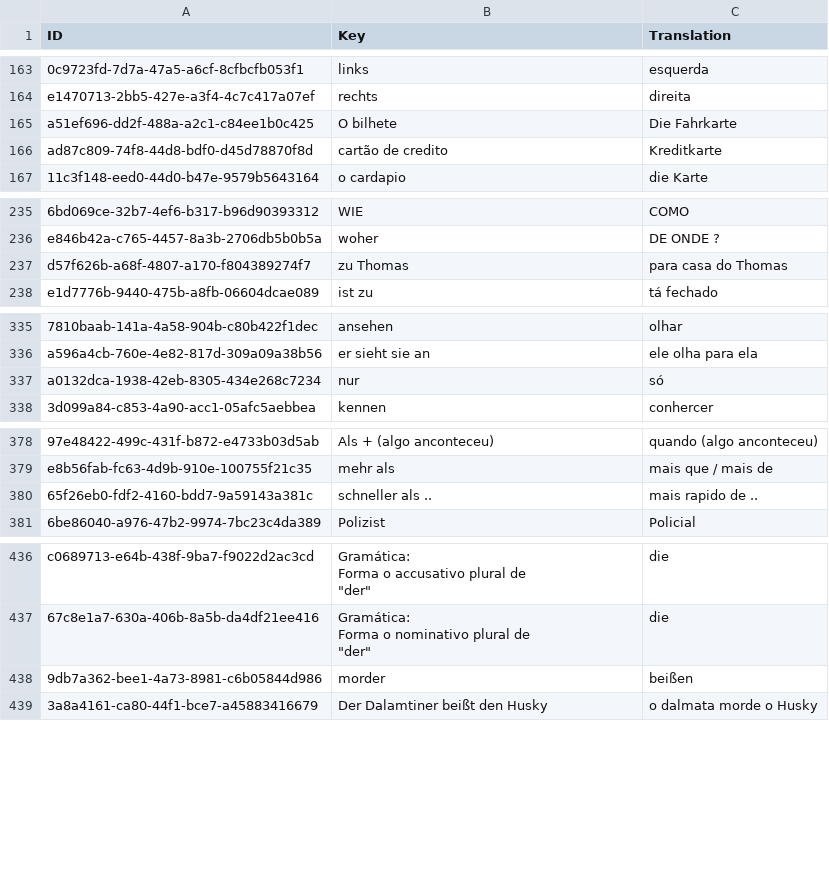
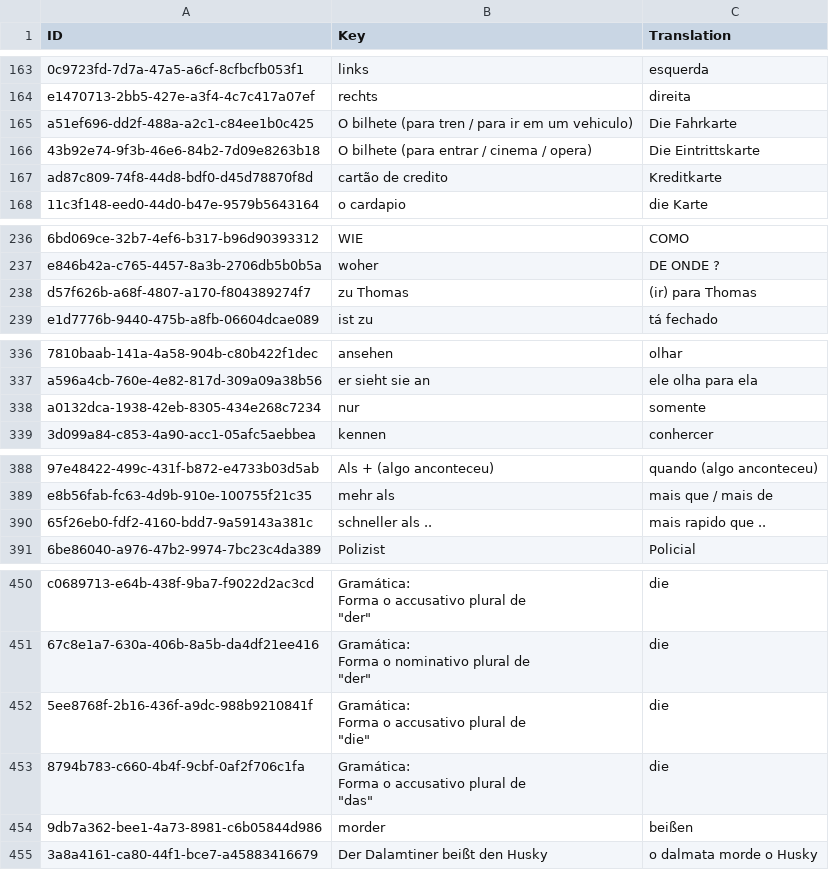
Before and after one commit to Tommmi/BrainDownload, a CSV file: Brain/Brain/Vocabulary.csv, drawn as a sheet; only a part is shown, gaps mark what is left out; addresses are those after the commit; ↵ is a line break in a cell; the diff covers the shown part only; the diff names each change by its address in the sheet, - before the commit and + after, or states it on an @@ line.

```diff
--- a/Brain/Brain/Vocabulary.csv
+++ b/Brain/Brain/Vocabulary.csv
-B165 (Key): O bilhete
+B165 (Key): O bilhete (para tren / para ir em um vehiculo)
+row 166: 43b92e74-9f3b-46e6-84b2-7d09e8263b18 | O bilhete (para entrar / cinema / opera) | Die Eintrittskarte
-C238 (Translation): para casa do Thomas
+C238 (Translation): (ir) para Thomas
-C338 (Translation): só
+C338 (Translation): somente
-C390 (Translation): mais rapido de ..
+C390 (Translation): mais rapido que ..
+row 452: 5ee8768f-2b16-436f-a9dc-988b9210841f | Gramática: ↵ Forma o accusativo plural de ↵ "die" | die
+row 453: 8794b783-c660-4b4f-9cbf-0af2f706c1fa | Gramática: ↵ Forma o accusativo plural de ↵ "das" | die
```
Also changed, not shown: 13 added rows, 1 removed row and 3 edited cells elsewhere in this file, Brain/Brain/VocabularyDE4BR.csv.
